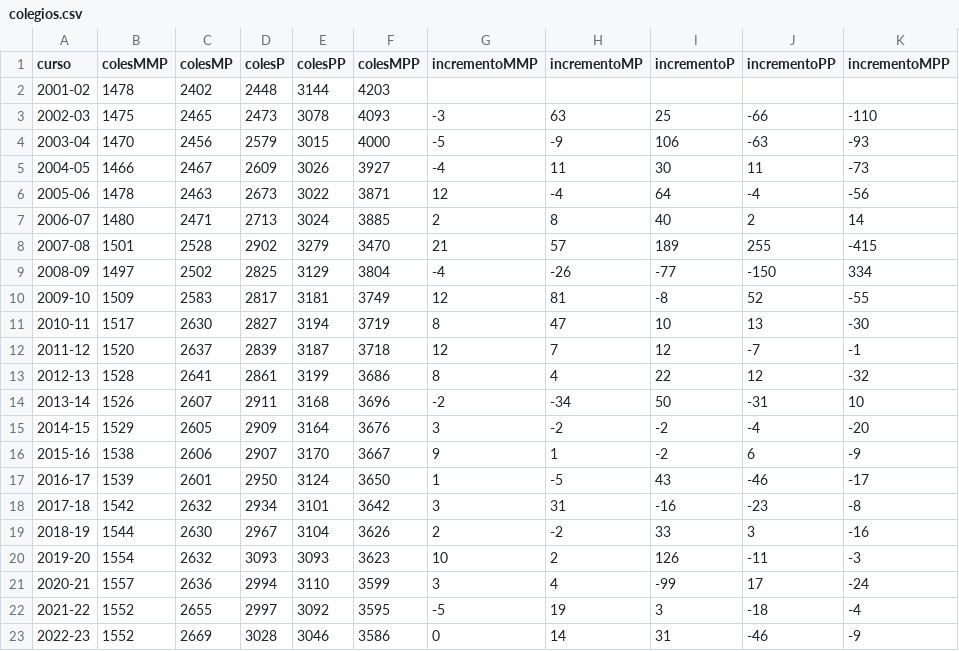
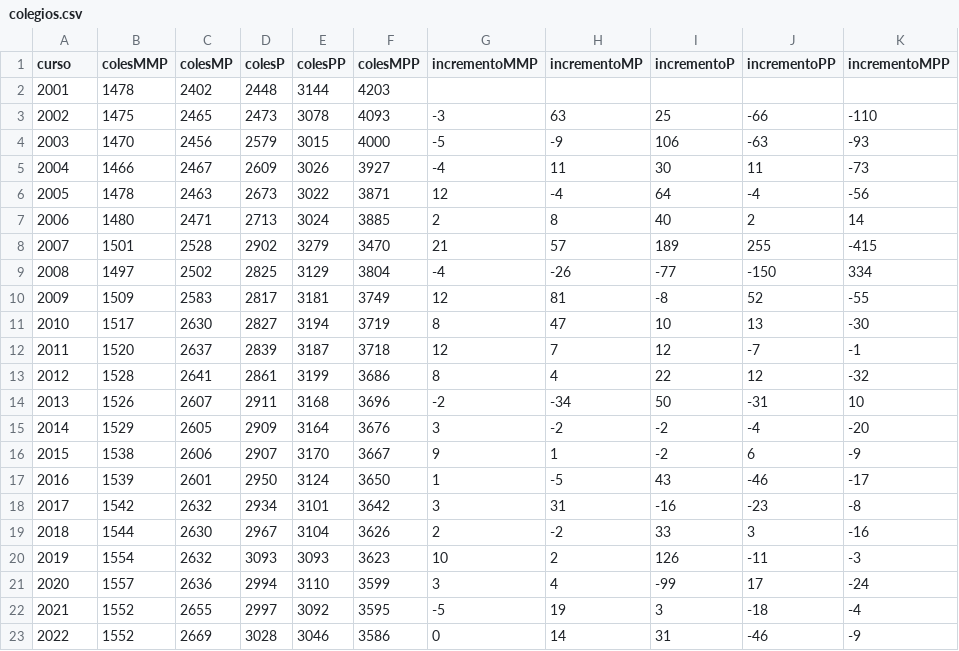
Before and after one commit to paulamielgo/Univaciada_data, a CSV file: colegios.csv, drawn as a sheet.

Commit message:
vuelta a XXXX

```diff
--- a/colegios.csv
+++ b/colegios.csv
@@ -1,23 +1,23 @@
 curso;colesMMP;colesMP;colesP;colesPP;colesMPP;incrementoMMP;incrementoMP;incrementoP;incrementoPP;incrementoMPP
-2001-02;1478;2402;2448;3144;4203;;;;;
-2002-03;1475;2465;2473;3078;4093;-3;63;25;-66;-110
-2003-04;1470;2456;2579;3015;4000;-5;-9;106;-63;-93
-2004-05;1466;2467;2609;3026;3927;-4;11;30;11;-73
-2005-06;1478;2463;2673;3022;3871;12;-4;64;-4;-56
-2006-07;1480;2471;2713;3024;3885;2;8;40;2;14
-2007-08;1501;2528;2902;3279;3470;21;57;189;255;-415
-2008-09;1497;2502;2825;3129;3804;-4;-26;-77;-150;334
-2009-10;1509;2583;2817;3181;3749;12;81;-8;52;-55
-2010-11;1517;2630;2827;3194;3719;8;47;10;13;-30
-2011-12;1520;2637;2839;3187;3718;12;7;12;-7;-1
-2012-13;1528;2641;2861;3199;3686;8;4;22;12;-32
-2013-14;1526;2607;2911;3168;3696;-2;-34;50;-31;10
-2014-15;1529;2605;2909;3164;3676;3;-2;-2;-4;-20
-2015-16;1538;2606;2907;3170;3667;9;1;-2;6;-9
-2016-17;1539;2601;2950;3124;3650;1;-5;43;-46;-17
-2017-18;1542;2632;2934;3101;3642;3;31;-16;-23;-8
-2018-19;1544;2630;2967;3104;3626;2;-2;33;3;-16
-2019-20;1554;2632;3093;3093;3623;10;2;126;-11;-3
-2020-21;1557;2636;2994;3110;3599;3;4;-99;17;-24
-2021-22;1552;2655;2997;3092;3595;-5;19;3;-18;-4
-2022-23;1552;2669;3028;3046;3586;0;14;31;-46;-9
+2001;1478;2402;2448;3144;4203;;;;;
+2002;1475;2465;2473;3078;4093;-3;63;25;-66;-110
+2003;1470;2456;2579;3015;4000;-5;-9;106;-63;-93
+2004;1466;2467;2609;3026;3927;-4;11;30;11;-73
+2005;1478;2463;2673;3022;3871;12;-4;64;-4;-56
+2006;1480;2471;2713;3024;3885;2;8;40;2;14
+2007;1501;2528;2902;3279;3470;21;57;189;255;-415
+2008;1497;2502;2825;3129;3804;-4;-26;-77;-150;334
+2009;1509;2583;2817;3181;3749;12;81;-8;52;-55
+2010;1517;2630;2827;3194;3719;8;47;10;13;-30
+2011;1520;2637;2839;3187;3718;12;7;12;-7;-1
+2012;1528;2641;2861;3199;3686;8;4;22;12;-32
+2013;1526;2607;2911;3168;3696;-2;-34;50;-31;10
+2014;1529;2605;2909;3164;3676;3;-2;-2;-4;-20
+2015;1538;2606;2907;3170;3667;9;1;-2;6;-9
+2016;1539;2601;2950;3124;3650;1;-5;43;-46;-17
+2017;1542;2632;2934;3101;3642;3;31;-16;-23;-8
+2018;1544;2630;2967;3104;3626;2;-2;33;3;-16
+2019;1554;2632;3093;3093;3623;10;2;126;-11;-3
+2020;1557;2636;2994;3110;3599;3;4;-99;17;-24
+2021;1552;2655;2997;3092;3595;-5;19;3;-18;-4
+2022;1552;2669;3028;3046;3586;0;14;31;-46;-9
```
